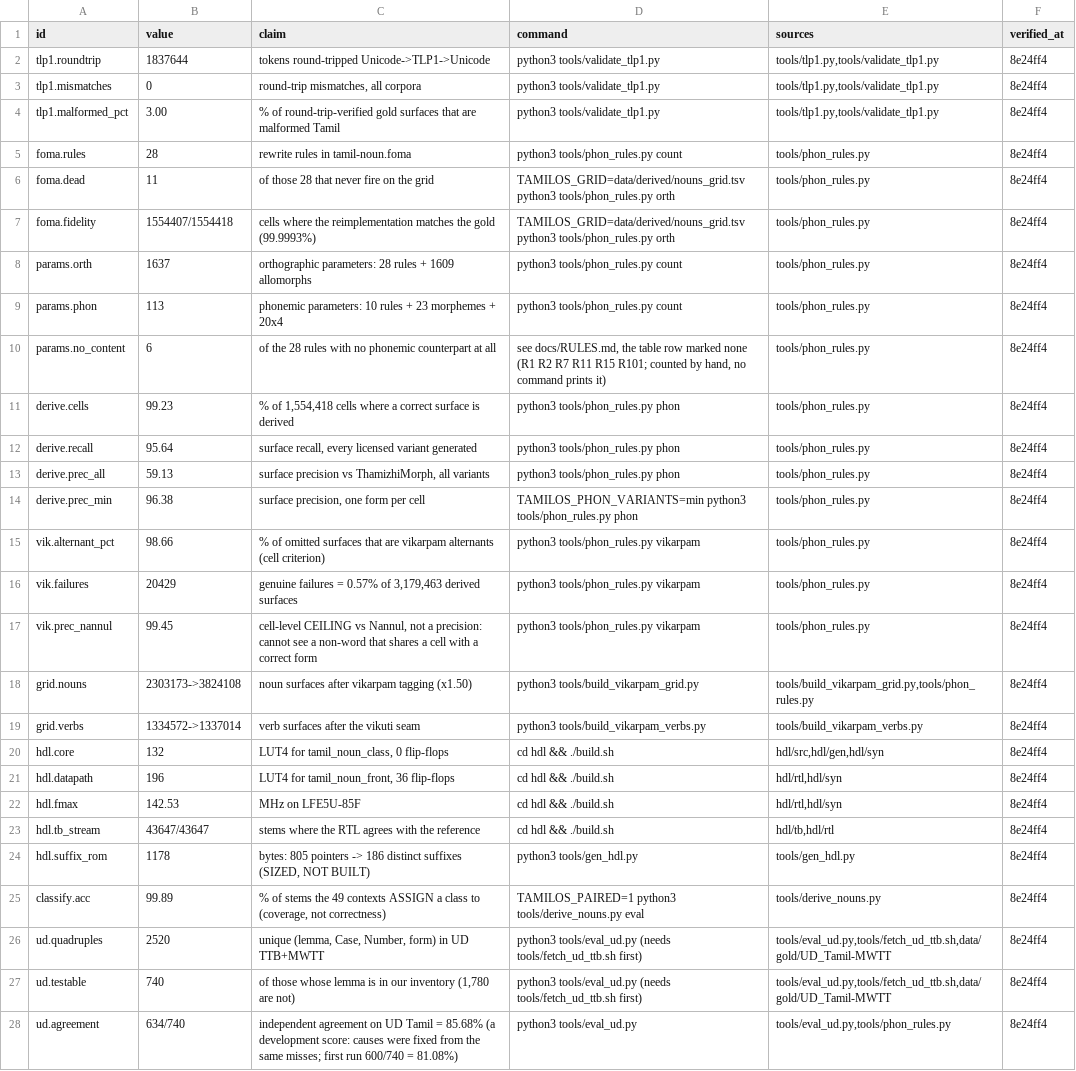
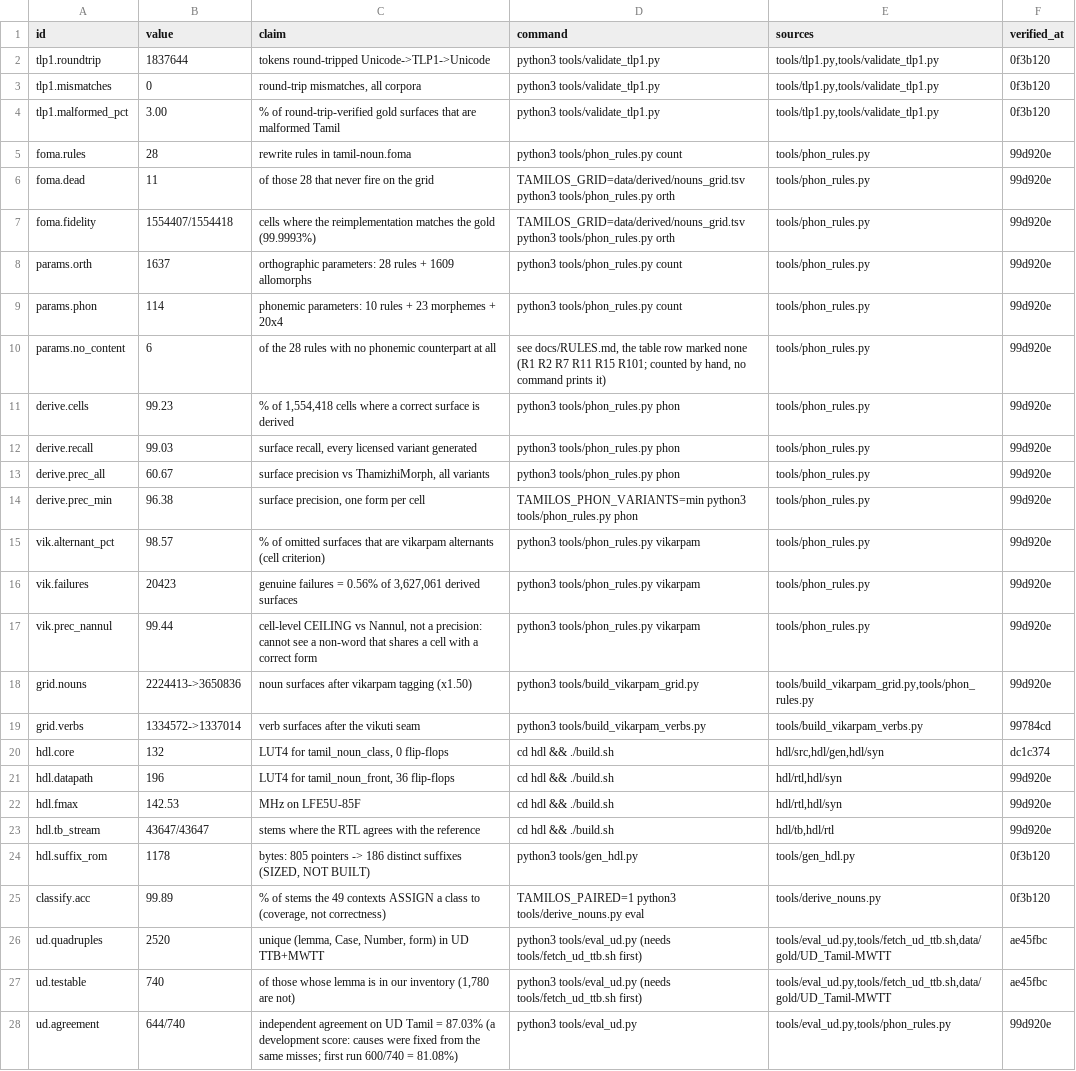
Before and after one commit to Ramaseshanr/tamil-grammar-silicon, a TSV file: paper/CLAIMS.tsv, drawn as a sheet; only a part is shown; the diff covers the shown part only; the diff names each change by its address in the sheet, - before the commit and + after, or states it on an @@ line.

```diff
--- a/paper/CLAIMS.tsv
+++ b/paper/CLAIMS.tsv
-F2:F4 (verified_at): 8e24ff4
+F2:F4 (verified_at): 0f3b120
-F5:F18 (verified_at): 8e24ff4
+F5:F18 (verified_at): 99d920e
-B9 (value): 113
+B9 (value): 114
-B12 (value): 95.64
+B12 (value): 99.03
-B13 (value): 59.13
+B13 (value): 60.67
-B15 (value): 98.66
+B15 (value): 98.57
-B16 (value): 20429
+B16 (value): 20423
-C16 (claim): …failures = 0.57% of 3,179,463 derived surfaces
+C16 (claim): …failures = 0.56% of 3,627,061 derived surfaces
-B17 (value): 99.45
+B17 (value): 99.44
-B18 (value): 2303173->3824108
+B18 (value): 2224413->3650836
-F19 (verified_at): 8e24ff4
+F19 (verified_at): 99784cd
-F20 (verified_at): 8e24ff4
+F20 (verified_at): dc1c374
-F21:F23 (verified_at): 8e24ff4
+F21:F23 (verified_at): 99d920e
-F24:F25 (verified_at): 8e24ff4
+F24:F25 (verified_at): 0f3b120
-F26:F27 (verified_at): 8e24ff4
+F26:F27 (verified_at): ae45fbc
-B28 (value): 634/740
+B28 (value): 644/740
-C28 (claim): …Tamil = 85.68% (a development…
+C28 (claim): …Tamil = 87.03% (a development…
-F28 (verified_at): 8e24ff4
+F28 (verified_at): 99d920e
```
Also changed, not shown: 9 added rows and 19 edited cells elsewhere in this file, 28 other files.
